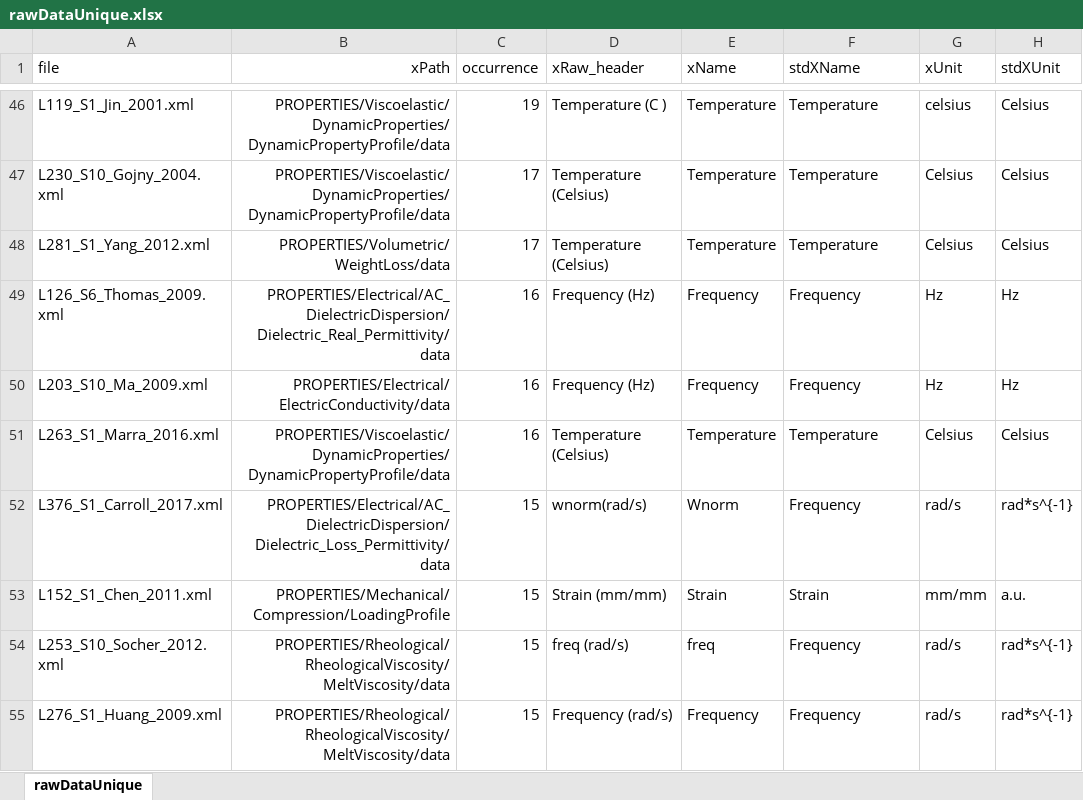
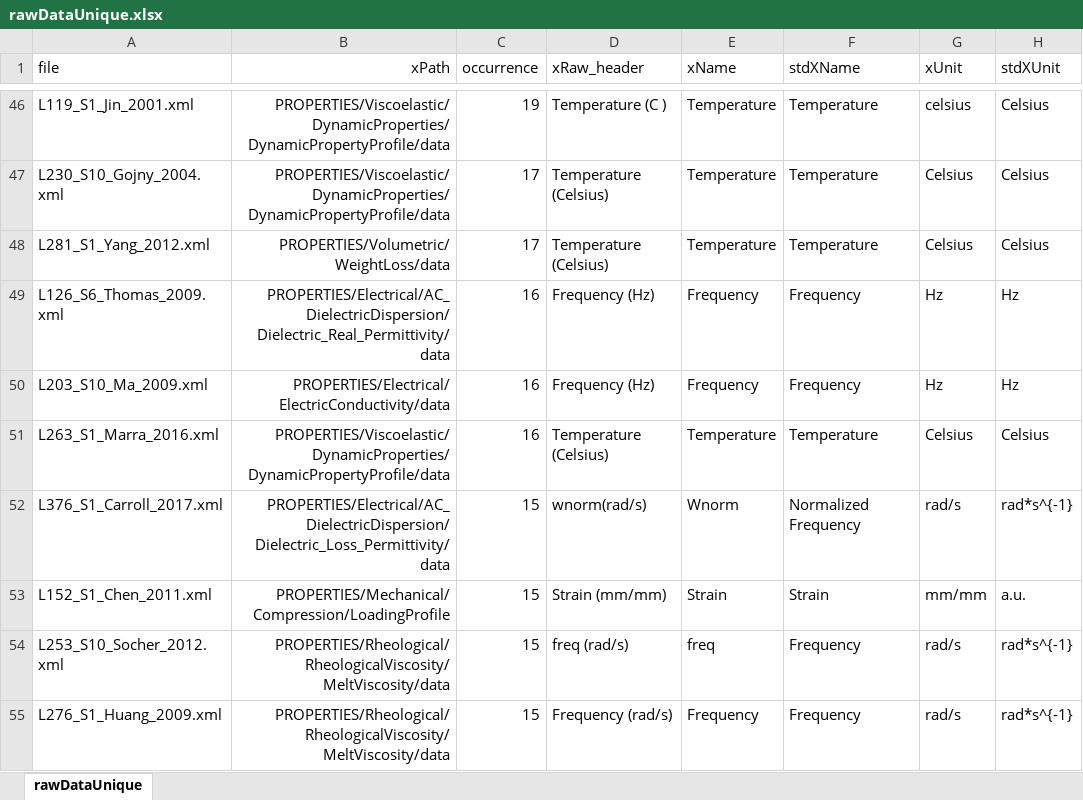
Before and after one commit to bingyinh/nanomineParser, an Excel workbook: data_preparation/rawDataUnique.xlsx, sheet rawDataUnique, drawn as a sheet; only a part is shown, gaps mark what is left out; values as stored, in another font and other column widths than the file's, no borders; the diff names each change by its address in the sheet, - before the commit and + after, or states it on an @@ line.

Commit message:
rawDataUnique update

```diff
--- a/data_preparation/rawDataUnique.xlsx (sheet rawDataUnique)
+++ b/data_preparation/rawDataUnique.xlsx (sheet rawDataUnique)
-F52 (stdXName): Frequency
+F52 (stdXName): Normalized Frequency
```
Also changed, not shown: 1 other file.
